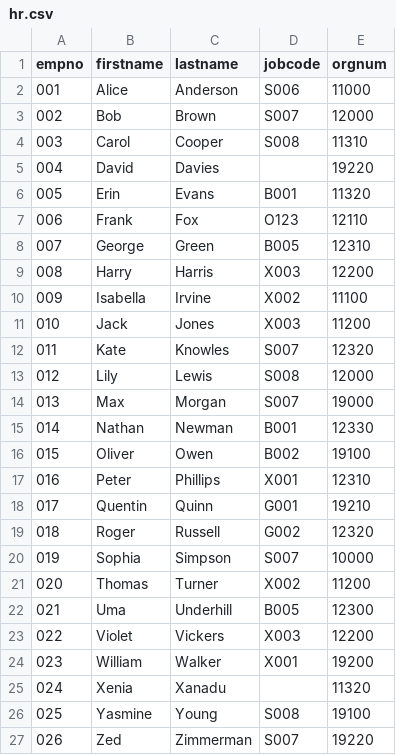
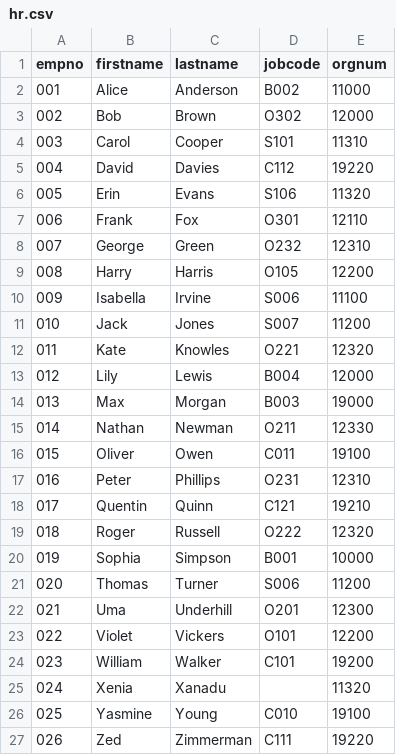
Before and after one commit to Evolveum/midpoint-samples, a CSV file: samples/book/10/hr.csv, drawn as a sheet.

```diff
--- a/samples/book/10/hr.csv
+++ b/samples/book/10/hr.csv
@@ -1,27 +1,27 @@
 "empno","firstname","lastname","jobcode","orgnum"
-"001","Alice","Anderson","S006","11000"
-"002","Bob","Brown","S007","12000"
-"003","Carol","Cooper","S008","11310"
-"004","David","Davies","","19220"
-"005","Erin","Evans","B001","11320"
-"006","Frank","Fox","O123","12110"
-"007","George","Green","B005","12310"
-"008","Harry","Harris","X003","12200"
-"009","Isabella","Irvine","X002","11100"
-"010","Jack","Jones","X003","11200"
-"011","Kate","Knowles","S007","12320"
-"012","Lily","Lewis","S008","12000"
-"013","Max","Morgan","S007","19000"
-"014","Nathan","Newman","B001","12330"
-"015","Oliver","Owen","B002","19100"
-"016","Peter","Phillips","X001","12310"
-"017","Quentin","Quinn","G001","19210"
-"018","Roger","Russell","G002","12320"
-"019","Sophia","Simpson","S007","10000"
-"020","Thomas","Turner","X002","11200"
-"021","Uma","Underhill","B005","12300"
-"022","Violet","Vickers","X003","12200"
-"023","William","Walker","X001","19200"
+"001","Alice","Anderson","B002","11000"
+"002","Bob","Brown","O302","12000"
+"003","Carol","Cooper","S101","11310"
+"004","David","Davies","C112","19220"
+"005","Erin","Evans","S106","11320"
+"006","Frank","Fox","O301","12110"
+"007","George","Green","O232","12310"
+"008","Harry","Harris","O105","12200"
+"009","Isabella","Irvine","S006","11100"
+"010","Jack","Jones","S007","11200"
+"011","Kate","Knowles","O221","12320"
+"012","Lily","Lewis","B004","12000"
+"013","Max","Morgan","B003","19000"
+"014","Nathan","Newman","O211","12330"
+"015","Oliver","Owen","C011","19100"
+"016","Peter","Phillips","O231","12310"
+"017","Quentin","Quinn","C121","19210"
+"018","Roger","Russell","O222","12320"
+"019","Sophia","Simpson","B001","10000"
+"020","Thomas","Turner","S006","11200"
+"021","Uma","Underhill","O201","12300"
+"022","Violet","Vickers","O101","12200"
+"023","William","Walker","C101","19200"
 "024","Xenia","Xanadu","","11320"
-"025","Yasmine","Young","S008","19100"
-"026","Zed","Zimmerman","S007","19220"
+"025","Yasmine","Young","C010","19100"
+"026","Zed","Zimmerman","C111","19220"
```
Also changed, not shown: samples/book/2/hr.csv, samples/book/5/hr.csv, 40 other files.
